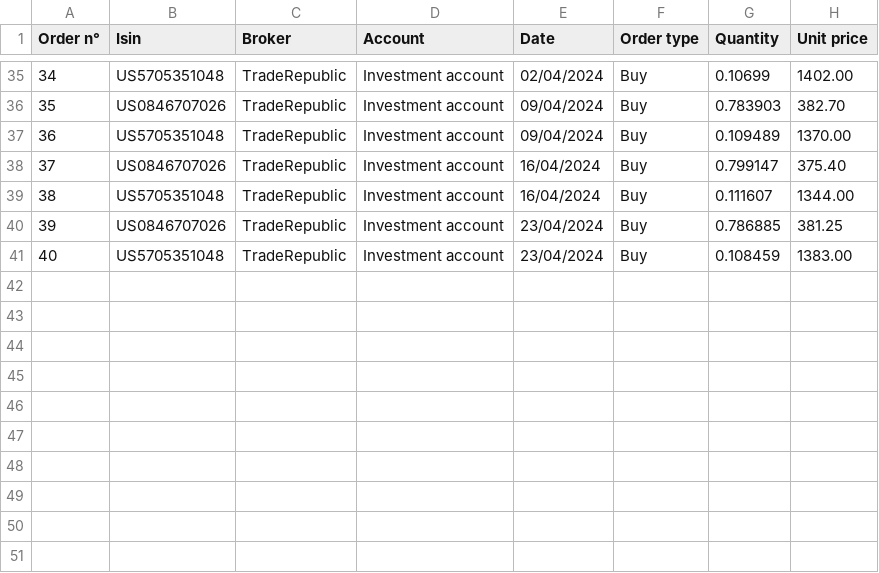
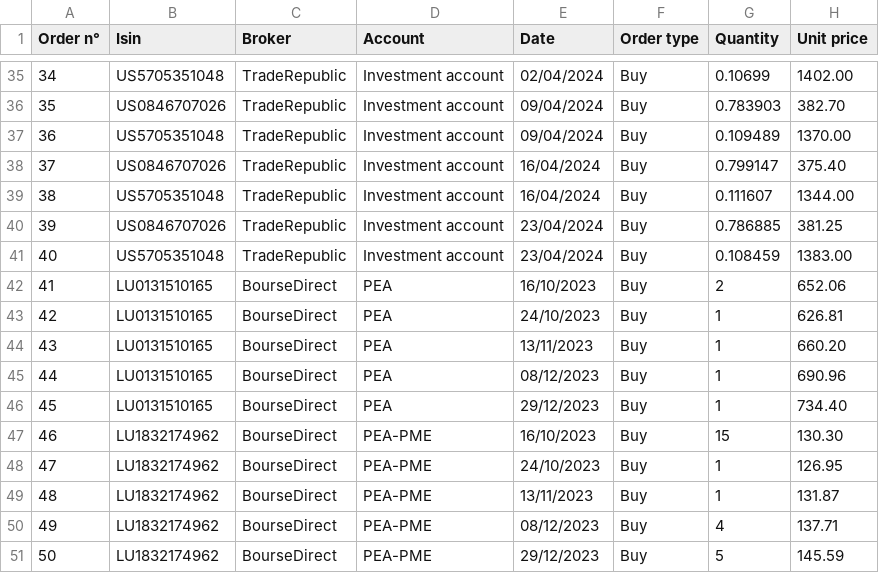
Before and after one commit to ahmedaao/dashboard-listing-securities, a CSV file: app/backend/database.csv, drawn as a sheet; only a part is shown, gaps mark what is left out; the diff names each change by its address in the sheet, - before the commit and + after, or states it on an @@ line.

```diff
--- a/app/backend/database.csv
+++ b/app/backend/database.csv
+row 42: 41 | LU0131510165 | BourseDirect | PEA | 16/10/2023 | Buy | 2 | 652.06
+row 43: 42 | LU0131510165 | BourseDirect | PEA | 24/10/2023 | Buy | 1 | 626.81
+row 44: 43 | LU0131510165 | BourseDirect | PEA | 13/11/2023 | Buy | 1 | 660.20
+row 45: 44 | LU0131510165 | BourseDirect | PEA | 08/12/2023 | Buy | 1 | 690.96
+row 46: 45 | LU0131510165 | BourseDirect | PEA | 29/12/2023 | Buy | 1 | 734.40
+row 47: 46 | LU1832174962 | BourseDirect | PEA-PME | 16/10/2023 | Buy | 15 | 130.30
+row 48: 47 | LU1832174962 | BourseDirect | PEA-PME | 24/10/2023 | Buy | 1 | 126.95
+row 49: 48 | LU1832174962 | BourseDirect | PEA-PME | 13/11/2023 | Buy | 1 | 131.87
+row 50: 49 | LU1832174962 | BourseDirect | PEA-PME | 08/12/2023 | Buy | 4 | 137.71
+row 51: 50 | LU1832174962 | BourseDirect | PEA-PME | 29/12/2023 | Buy | 5 | 145.59
```
Also changed, not shown: 2 other files.
